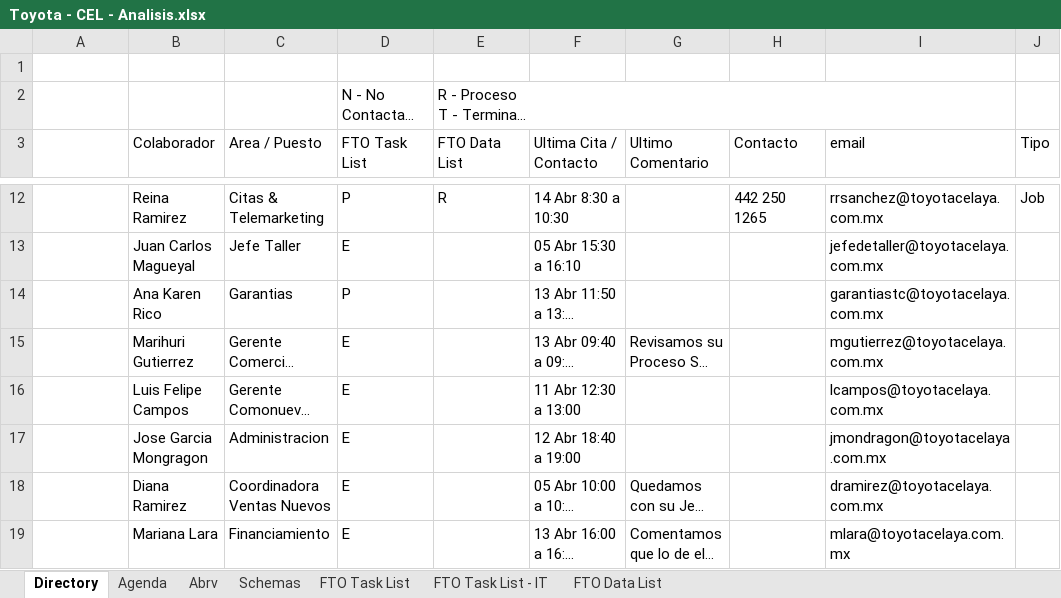
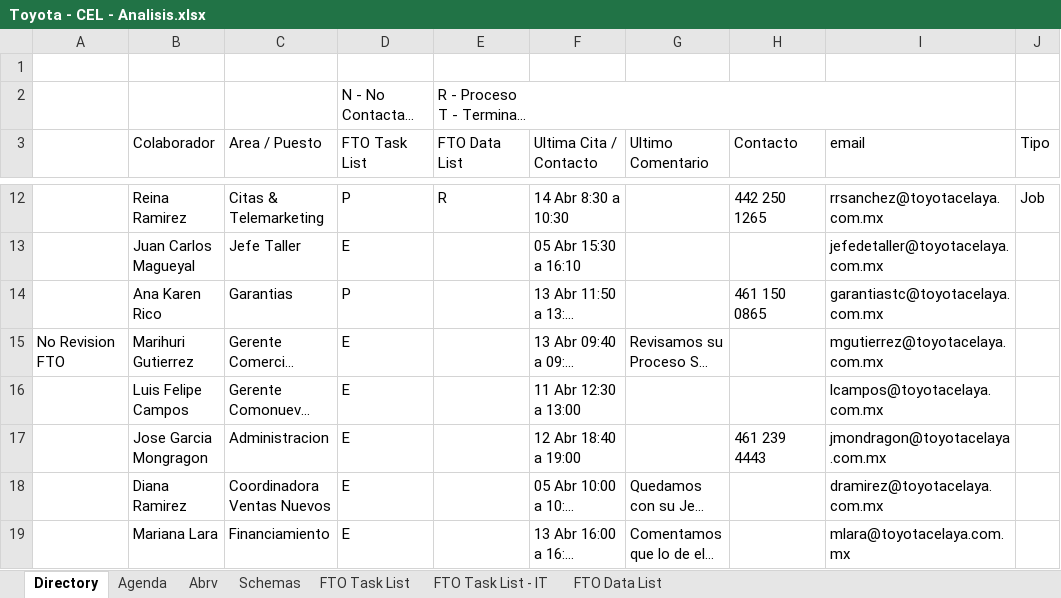
Before and after one commit to vcsalgado/toyota_proceso, an Excel workbook: TOYOTA-Celaya/Toyota - CEL - Analisis.xlsx, sheet Directory, drawn as a sheet; only a part is shown, gaps mark what is left out; long unchanged cells end in …; values as stored, in another font and other column widths than the file's, no cell formats; the diff covers the shown part only; the diff names each change by its address in the sheet, - before the commit and + after, or states it on an @@ line.

```diff
--- a/TOYOTA-Celaya/Toyota - CEL - Analisis.xlsx (sheet Directory)
+++ b/TOYOTA-Celaya/Toyota - CEL - Analisis.xlsx (sheet Directory)
-H14 (Contacto): (empty)
+H14 (Contacto): 461 150 0865
-A15: (empty)
+A15: No Revision FTO
-H17 (Contacto): (empty)
+H17 (Contacto): 461 239 4443
```
Also changed, not shown: 4 edited cells elsewhere in this sheet, sheet Schemas, sheet Agenda, cell formats, TOYOTA-Celaya/Fuentes - Toyota/Distribuidor/Admon/Atn Clientes/Toyota - CEL - Analisis - Atencion a Clientes.xlsx, TOYOTA-Celaya/Fuentes - Toyota/Distribuidor/Ventas/Recepcion/Toyota - CEL - Analisis - Ventas - Recepcion.xlsx, 19 other files.
